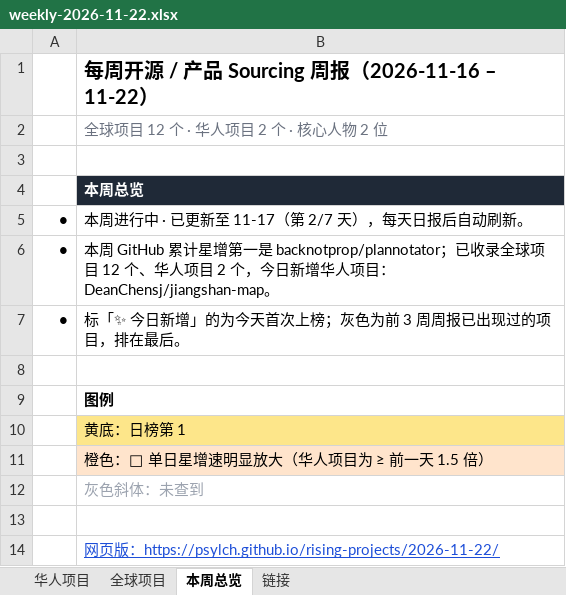
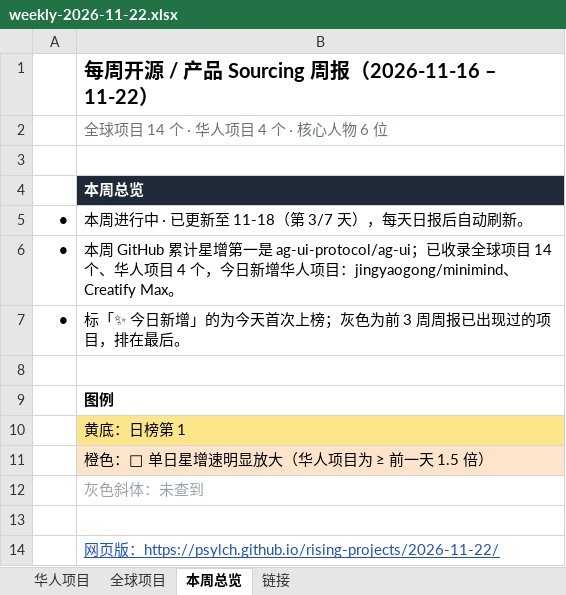
Before and after one commit to psylch/rising-projects, an Excel workbook: 2026-11-22/weekly-2026-11-22.xlsx, sheet 本周总览, drawn as a sheet; values as stored, in another font and other column widths than the file's, no borders; the diff names each change by its address in the sheet, - before the commit and + after, or states it on an @@ line.

```diff
--- a/2026-11-22/weekly-2026-11-22.xlsx (sheet 本周总览)
+++ b/2026-11-22/weekly-2026-11-22.xlsx (sheet 本周总览)
-B2: 全球项目 12 个 · 华人项目 2 个 · 核心人物 2 位
+B2: 全球项目 14 个 · 华人项目 4 个 · 核心人物 6 位
-B5: 本周进行中 · 已更新至 11-17（第 2/7 天），每天日报后自动刷新。
+B5: 本周进行中 · 已更新至 11-18（第 3/7 天），每天日报后自动刷新。
-B6: …第一是 backnotprop/plannotator；已收录全球项目 12 个、华人项目 2 个，今日新增华人项目：DeanChensj/jiangshan-map。
+B6: …第一是 ag-ui-protocol/ag-ui；已收录全球项目 14 个、华人项目 4 个，今日新增华人项目：jingyaogong/minimind、Creatify Max。
```
Also changed, not shown: sheet 全球项目, sheet 链接, sheet 华人项目, 2 other files.
